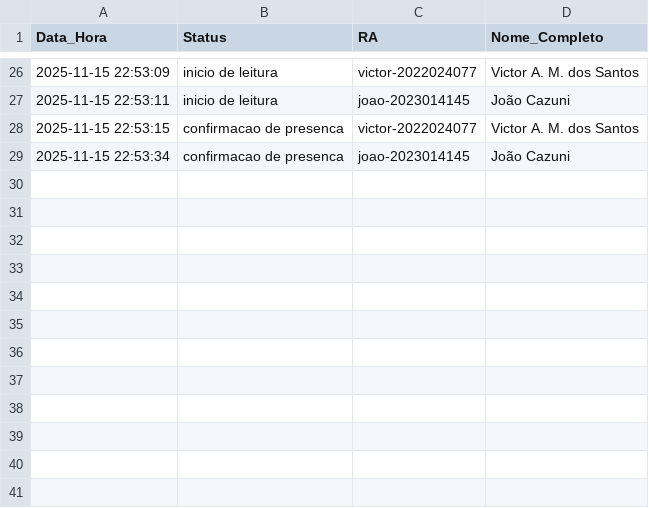
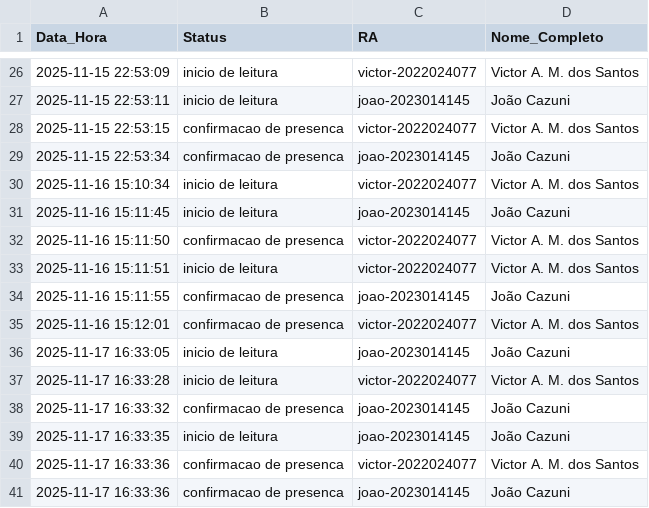
Before and after one commit to cazuni13/controledepresencaacademica, a CSV file: relatorio_presenca.csv, drawn as a sheet; only a part is shown, gaps mark what is left out; the diff names each change by its address in the sheet, - before the commit and + after, or states it on an @@ line.

```diff
--- a/relatorio_presenca.csv
+++ b/relatorio_presenca.csv
+row 30: 2025-11-16 15:10:34 | inicio de leitura | victor-2022024077 | Victor A. M. dos Santos
+row 31: 2025-11-16 15:11:45 | inicio de leitura | joao-2023014145 | João Cazuni
+row 32: 2025-11-16 15:11:50 | confirmacao de presenca | victor-2022024077 | Victor A. M. dos Santos
+row 33: 2025-11-16 15:11:51 | inicio de leitura | victor-2022024077 | Victor A. M. dos Santos
+row 34: 2025-11-16 15:11:55 | confirmacao de presenca | joao-2023014145 | João Cazuni
+row 35: 2025-11-16 15:12:01 | confirmacao de presenca | victor-2022024077 | Victor A. M. dos Santos
+row 36: 2025-11-17 16:33:05 | inicio de leitura | joao-2023014145 | João Cazuni
+row 37: 2025-11-17 16:33:28 | inicio de leitura | victor-2022024077 | Victor A. M. dos Santos
+row 38: 2025-11-17 16:33:32 | confirmacao de presenca | joao-2023014145 | João Cazuni
+row 39: 2025-11-17 16:33:35 | inicio de leitura | joao-2023014145 | João Cazuni
+row 40: 2025-11-17 16:33:36 | confirmacao de presenca | victor-2022024077 | Victor A. M. dos Santos
+row 41: 2025-11-17 16:33:36 | confirmacao de presenca | joao-2023014145 | João Cazuni
```
Also changed, not shown: 5 other files.
